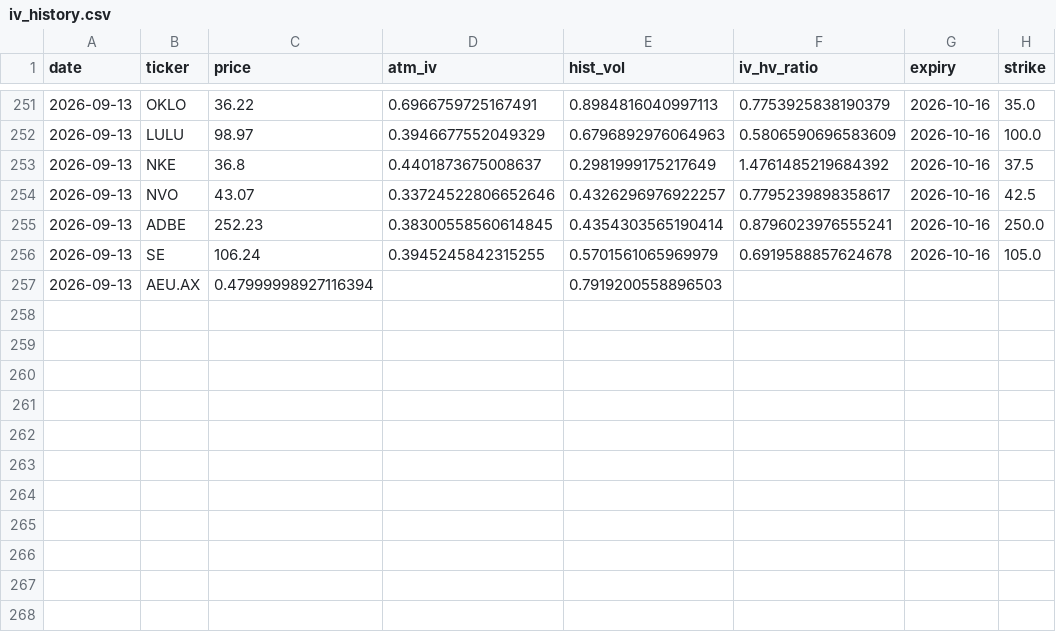
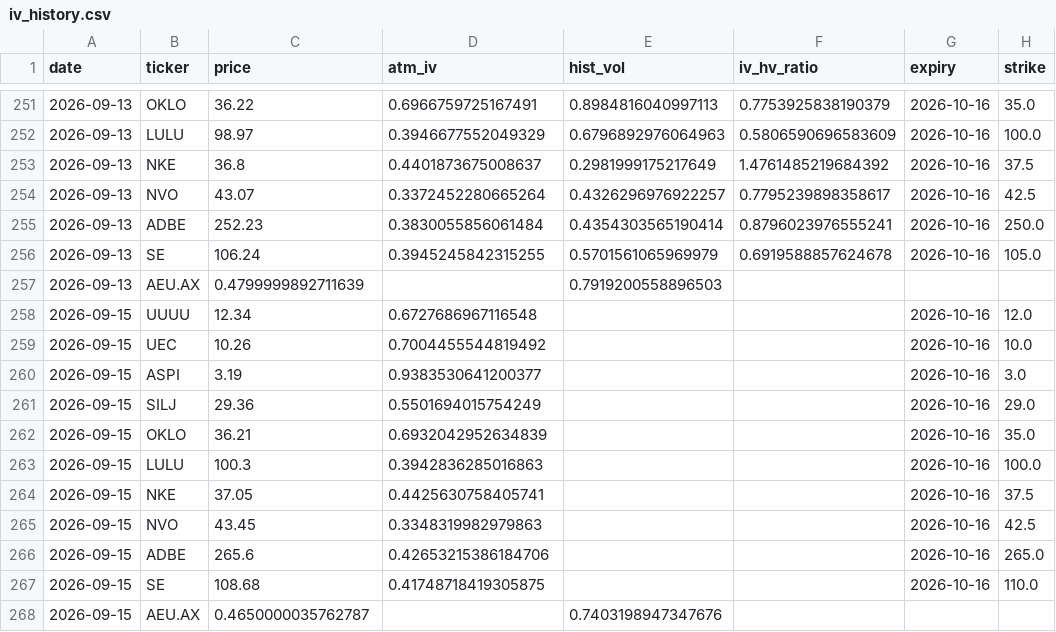
Before and after one commit to jokwok1/options-project, a CSV file: iv_history.csv, drawn as a sheet; only a part is shown, gaps mark what is left out.

```diff
--- a/iv_history.csv
+++ b/iv_history.csv
@@ -253,5 +253,16 @@ date,ticker,price,atm_iv,hist_vol,iv_hv_ratio,expiry,strike
 2026-09-13,NKE,36.8,0.4401873675008637,0.2981999175217649,1.4761485219684392,2026-10-16,37.5
-2026-09-13,NVO,43.07,0.33724522806652646,0.4326296976922257,0.7795239898358617,2026-10-16,42.5
-2026-09-13,ADBE,252.23,0.38300558560614845,0.4354303565190414,0.8796023976555241,2026-10-16,250.0
+2026-09-13,NVO,43.07,0.3372452280665264,0.4326296976922257,0.7795239898358617,2026-10-16,42.5
+2026-09-13,ADBE,252.23,0.3830055856061484,0.4354303565190414,0.8796023976555241,2026-10-16,250.0
 2026-09-13,SE,106.24,0.3945245842315255,0.5701561065969979,0.6919588857624678,2026-10-16,105.0
-2026-09-13,AEU.AX,0.47999998927116394,,0.7919200558896503,,,
+2026-09-13,AEU.AX,0.4799999892711639,,0.7919200558896503,,,
+2026-09-15,UUUU,12.34,0.6727686967116548,,,2026-10-16,12.0
+2026-09-15,UEC,10.26,0.7004455544819492,,,2026-10-16,10.0
+2026-09-15,ASPI,3.19,0.9383530641200377,,,2026-10-16,3.0
+2026-09-15,SILJ,29.36,0.5501694015754249,,,2026-10-16,29.0
+2026-09-15,OKLO,36.21,0.6932042952634839,,,2026-10-16,35.0
+2026-09-15,LULU,100.3,0.3942836285016863,,,2026-10-16,100.0
+2026-09-15,NKE,37.05,0.4425630758405741,,,2026-10-16,37.5
+2026-09-15,NVO,43.45,0.3348319982979863,,,2026-10-16,42.5
+2026-09-15,ADBE,265.6,0.42653215386184706,,,2026-10-16,265.0
+2026-09-15,SE,108.68,0.41748718419305875,,,2026-10-16,110.0
+2026-09-15,AEU.AX,0.4650000035762787,,0.7403198947347676,,,
```
